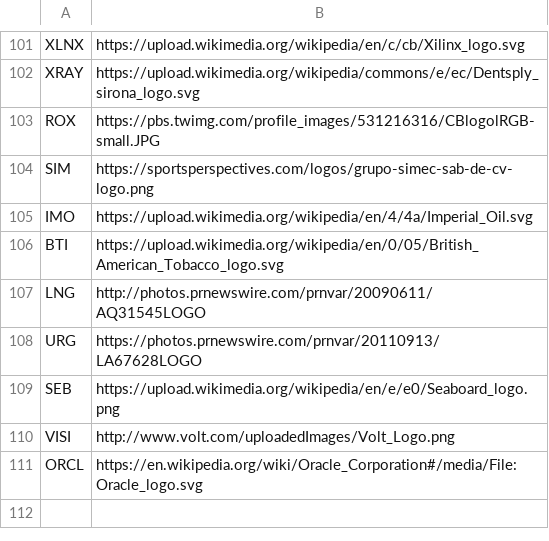
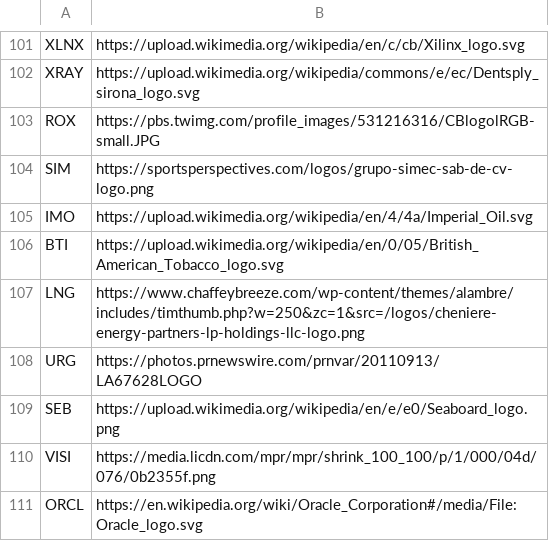
Before and after one commit to jerryvig/growth-shares, a CSV file: batch/logo_links.csv, drawn as a sheet; only a part is shown, gaps mark what is left out.

```diff
--- a/batch/logo_links.csv
+++ b/batch/logo_links.csv
@@ -106,6 +106,6 @@ IMO,https://upload.wikimedia.org/wikipedia/en/4/4a/Imperial_Oil.svg
 BTI,https://upload.wikimedia.org/wikipedia/en/0/05/British_American_Tobacco_logo.svg
-LNG,http://photos.prnewswire.com/prnvar/20090611/AQ31545LOGO
+LNG,https://www.chaffeybreeze.com/wp-content/themes/alambre/includes/timthumb.php?w=250&zc=1&src=/logos/cheniere-energy-partners-lp-holdings-llc-logo.png
 URG,https://photos.prnewswire.com/prnvar/20110913/LA67628LOGO
 SEB,https://upload.wikimedia.org/wikipedia/en/e/e0/Seaboard_logo.png
-VISI,http://www.volt.com/uploadedImages/Volt_Logo.png
+VISI,https://media.licdn.com/mpr/mpr/shrink_100_100/p/1/000/04d/076/0b2355f.png
 ORCL,https://en.wikipedia.org/wiki/Oracle_Corporation#/media/File:Oracle_logo.svg
```
Also changed, not shown: 1 other file.
